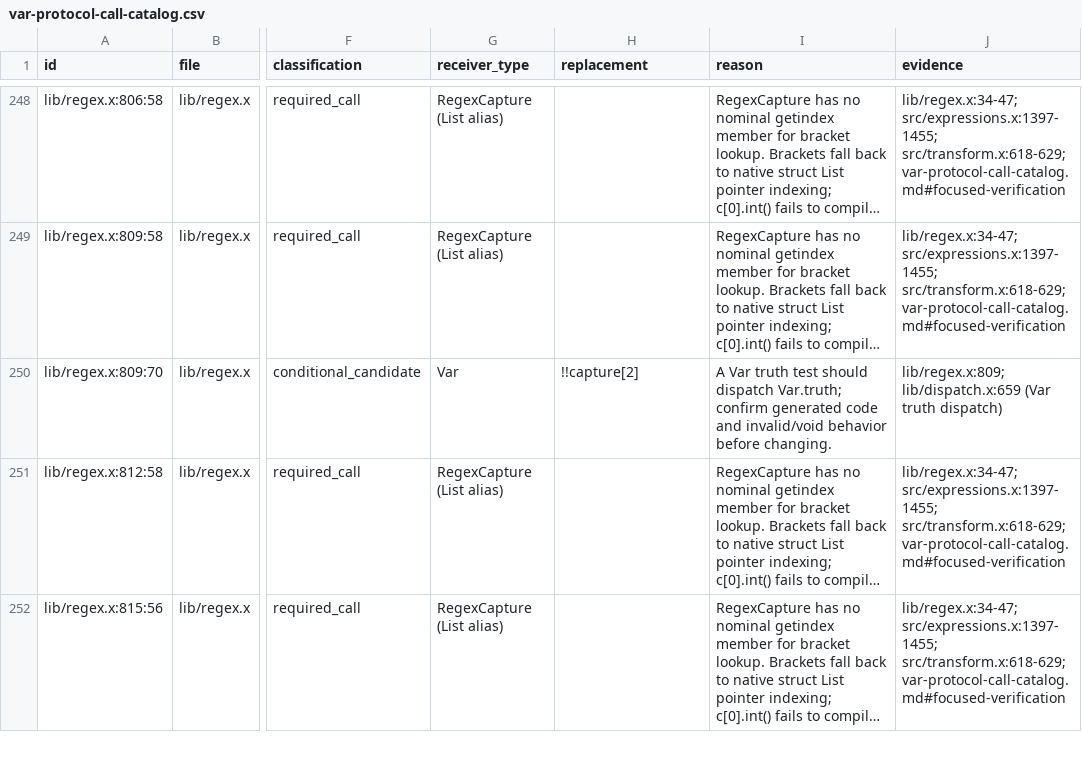
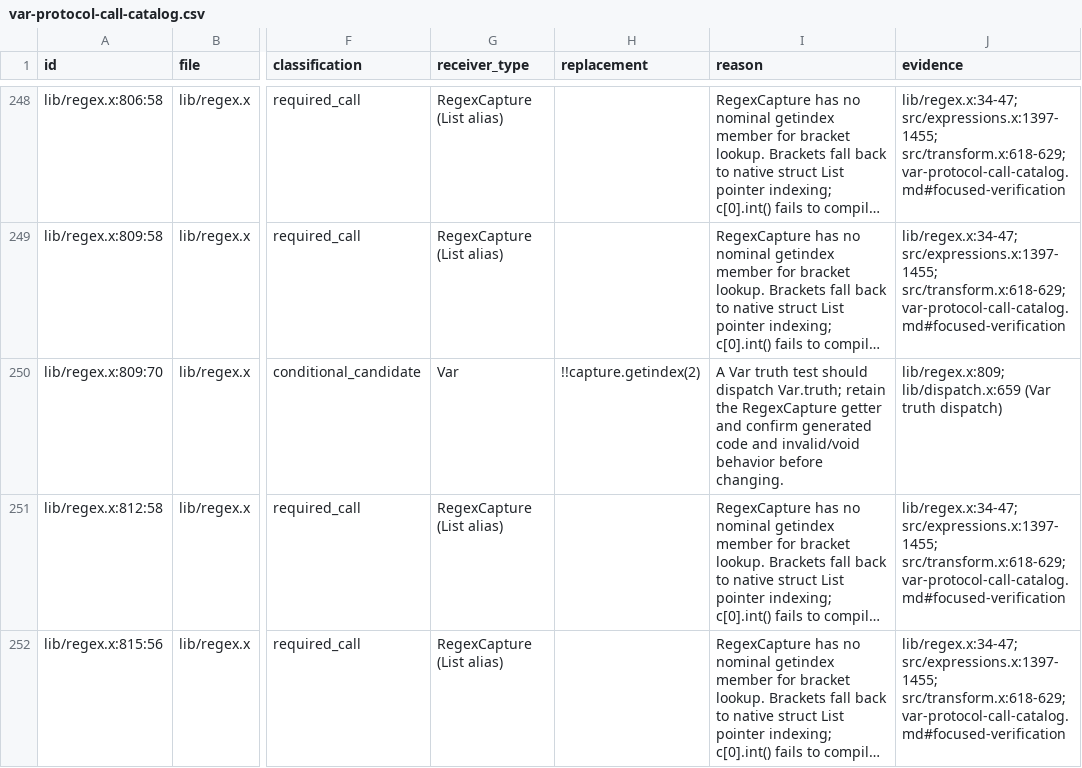
Before and after one commit to gwf/x2c, a CSV file: plans/var-protocol-call-catalog.csv, drawn as a sheet; only a part is shown, gaps mark what is left out; long unchanged cells end in …; the diff names each change by its address in the sheet, - before the commit and + after, or states it on an @@ line.

Commit message:
retain regex getter in truth recommendation

```diff
--- a/plans/var-protocol-call-catalog.csv
+++ b/plans/var-protocol-call-catalog.csv
-H250 (replacement): !!capture[2]
+H250 (replacement): !!capture.getindex(2)
-I250 (reason): …dispatch Var.truth; confirm generated…
+I250 (reason): …dispatch Var.truth; retain the RegexCapture getter and confirm generated…
```
